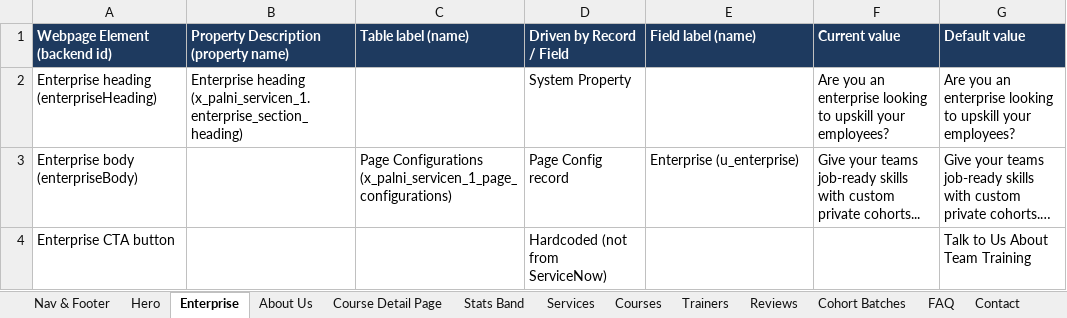
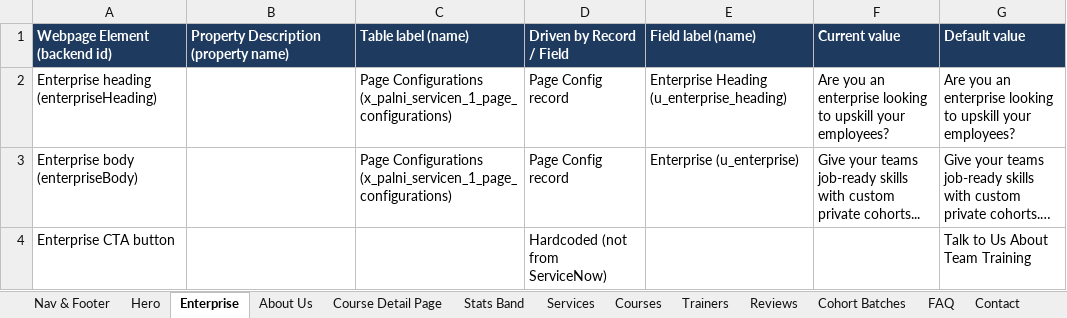
Before and after one commit to Rajkolli725/PalniTrainers, an Excel workbook: docs/ServiceNow-Element-Mapping.xlsx, sheet Enterprise, drawn as a sheet; long unchanged cells end in …; values as stored, in another font and other column widths than the file's, no borders; the diff names each change by its address in the sheet, - before the commit and + after, or states it on an @@ line.

```diff
--- a/docs/ServiceNow-Element-Mapping.xlsx (sheet Enterprise)
+++ b/docs/ServiceNow-Element-Mapping.xlsx (sheet Enterprise)
-B2: Enterprise heading (x_palni_servicen_1.enterprise_section_heading)
+B2: (empty)
-C2 (Table label (name)): (empty)
+C2 (Table label (name)): Page Configurations (x_palni_servicen_1_page_configurations)
-D2 (Driven by Record / Field): System Property
+D2 (Driven by Record / Field): Page Config record
-E2 (Field label (name)): (empty)
+E2 (Field label (name)): Enterprise Heading (u_enterprise_heading)
```
Also changed, not shown: sheet Courses, sheet Course Detail Page, sheet Trainers, sheet FAQ, sheet Reviews, sheet Trainer Profile, 7 more sheets.
